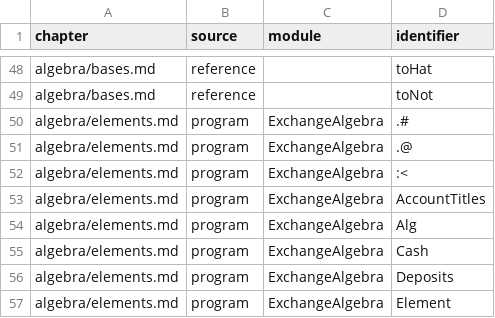
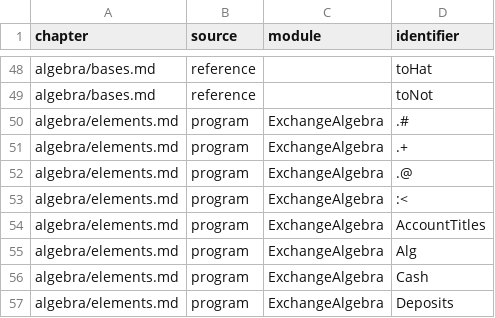
Before and after one commit to yakagika/ExchangeAlgebra, a TSV file: site/api-map.tsv, drawn as a sheet; only a part is shown, gaps mark what is left out; the shorter side is filled out with more unchanged rows.

```diff
--- a/site/api-map.tsv
+++ b/site/api-map.tsv
@@ -50,2 +50,3 @@ algebra/bases.md	reference		toNot
 algebra/elements.md	program	ExchangeAlgebra	.#
+algebra/elements.md	program	ExchangeAlgebra	.+
 algebra/elements.md	program	ExchangeAlgebra	.@
```
Also changed, not shown: 4 other files.
